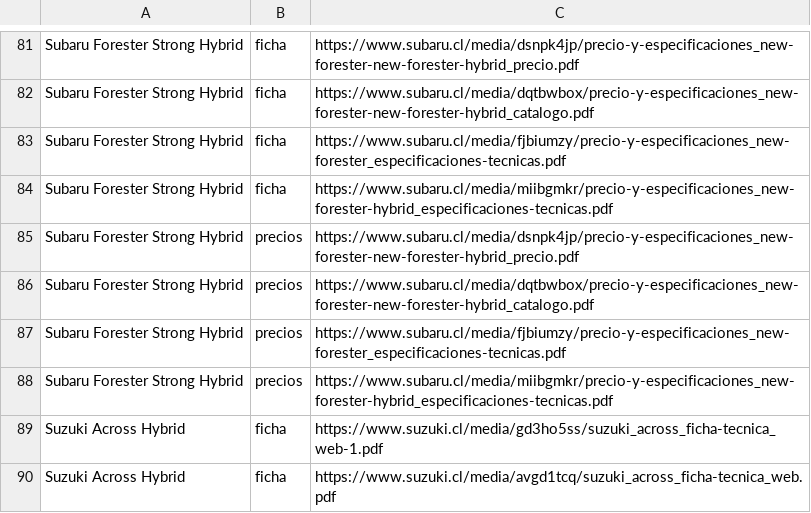
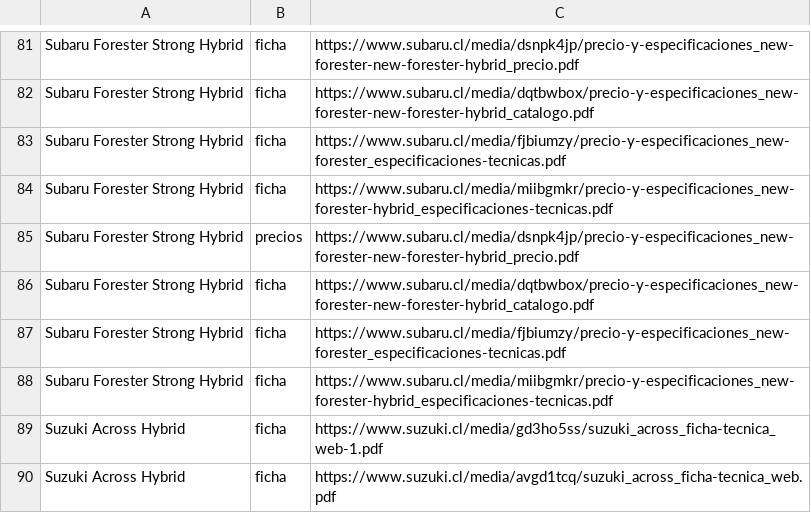
Before and after one commit to vizzeuk/electrificarteweb, a TSV file: data/fichas-tecnicas.tsv, drawn as a sheet; only a part is shown, gaps mark what is left out.

```diff
--- a/data/fichas-tecnicas.tsv
+++ b/data/fichas-tecnicas.tsv
@@ -85,5 +85,5 @@ Subaru Forester Strong Hybrid	ficha	https://www.subaru.cl/media/miibgmkr/precio-
 Subaru Forester Strong Hybrid	precios	https://www.subaru.cl/media/dsnpk4jp/precio-y-especificaciones_new-forester-new-forester-hybrid_precio.pdf
-Subaru Forester Strong Hybrid	precios	https://www.subaru.cl/media/dqtbwbox/precio-y-especificaciones_new-forester-new-forester-hybrid_catalogo.pdf
-Subaru Forester Strong Hybrid	precios	https://www.subaru.cl/media/fjbiumzy/precio-y-especificaciones_new-forester_especificaciones-tecnicas.pdf
-Subaru Forester Strong Hybrid	precios	https://www.subaru.cl/media/miibgmkr/precio-y-especificaciones_new-forester-hybrid_especificaciones-tecnicas.pdf
+Subaru Forester Strong Hybrid	ficha	https://www.subaru.cl/media/dqtbwbox/precio-y-especificaciones_new-forester-new-forester-hybrid_catalogo.pdf
+Subaru Forester Strong Hybrid	ficha	https://www.subaru.cl/media/fjbiumzy/precio-y-especificaciones_new-forester_especificaciones-tecnicas.pdf
+Subaru Forester Strong Hybrid	ficha	https://www.subaru.cl/media/miibgmkr/precio-y-especificaciones_new-forester-hybrid_especificaciones-tecnicas.pdf
 Suzuki Across Hybrid	ficha	https://www.suzuki.cl/media/gd3ho5ss/suzuki_across_ficha-tecnica_web-1.pdf
```
Also changed, not shown: 3 other files.
